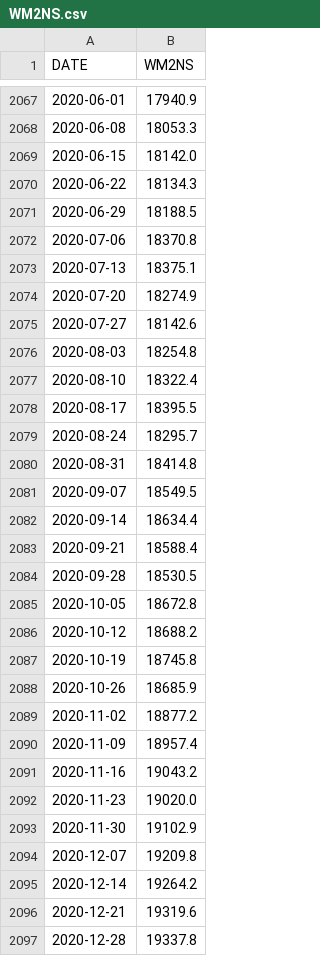
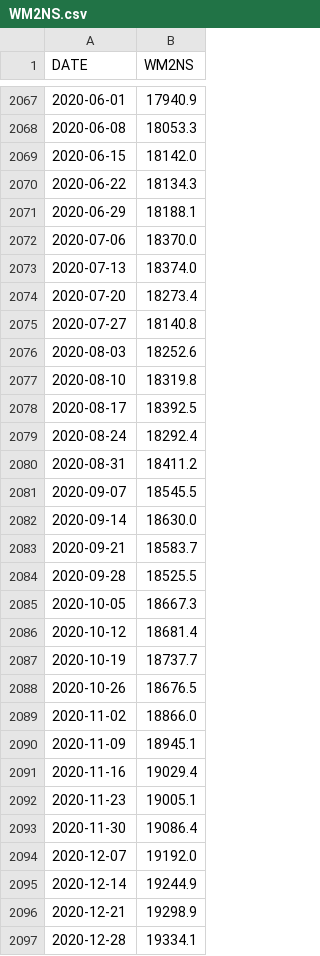
Before and after one commit to yuwei2341/stocks, a CSV file: WM2NS.csv, drawn as a sheet; only a part is shown, gaps mark what is left out; the diff covers the shown part only.

```diff
--- a/WM2NS.csv
+++ b/WM2NS.csv
@@ -2070,28 +2070,28 @@ DATE,WM2NS
 2020-06-22,18134.3
-2020-06-29,18188.5
-2020-07-06,18370.8
-2020-07-13,18375.1
-2020-07-20,18274.9
-2020-07-27,18142.6
-2020-08-03,18254.8
-2020-08-10,18322.4
-2020-08-17,18395.5
-2020-08-24,18295.7
-2020-08-31,18414.8
-2020-09-07,18549.5
-2020-09-14,18634.4
-2020-09-21,18588.4
-2020-09-28,18530.5
-2020-10-05,18672.8
-2020-10-12,18688.2
-2020-10-19,18745.8
-2020-10-26,18685.9
-2020-11-02,18877.2
-2020-11-09,18957.4
-2020-11-16,19043.2
-2020-11-23,19020.0
-2020-11-30,19102.9
-2020-12-07,19209.8
-2020-12-14,19264.2
-2020-12-21,19319.6
-2020-12-28,19337.8
+2020-06-29,18188.1
+2020-07-06,18370.0
+2020-07-13,18374.0
+2020-07-20,18273.4
+2020-07-27,18140.8
+2020-08-03,18252.6
+2020-08-10,18319.8
+2020-08-17,18392.5
+2020-08-24,18292.4
+2020-08-31,18411.2
+2020-09-07,18545.5
+2020-09-14,18630.0
+2020-09-21,18583.7
+2020-09-28,18525.5
+2020-10-05,18667.3
+2020-10-12,18681.4
+2020-10-19,18737.7
+2020-10-26,18676.5
+2020-11-02,18866.0
+2020-11-09,18945.1
+2020-11-16,19029.4
+2020-11-23,19005.1
+2020-11-30,19086.4
+2020-12-07,19192.0
+2020-12-14,19244.9
+2020-12-21,19298.9
+2020-12-28,19334.1
```
Also changed, not shown: 9 added rows and 9 edited cells elsewhere in this file, tgt_price.csv, 3 other files.
